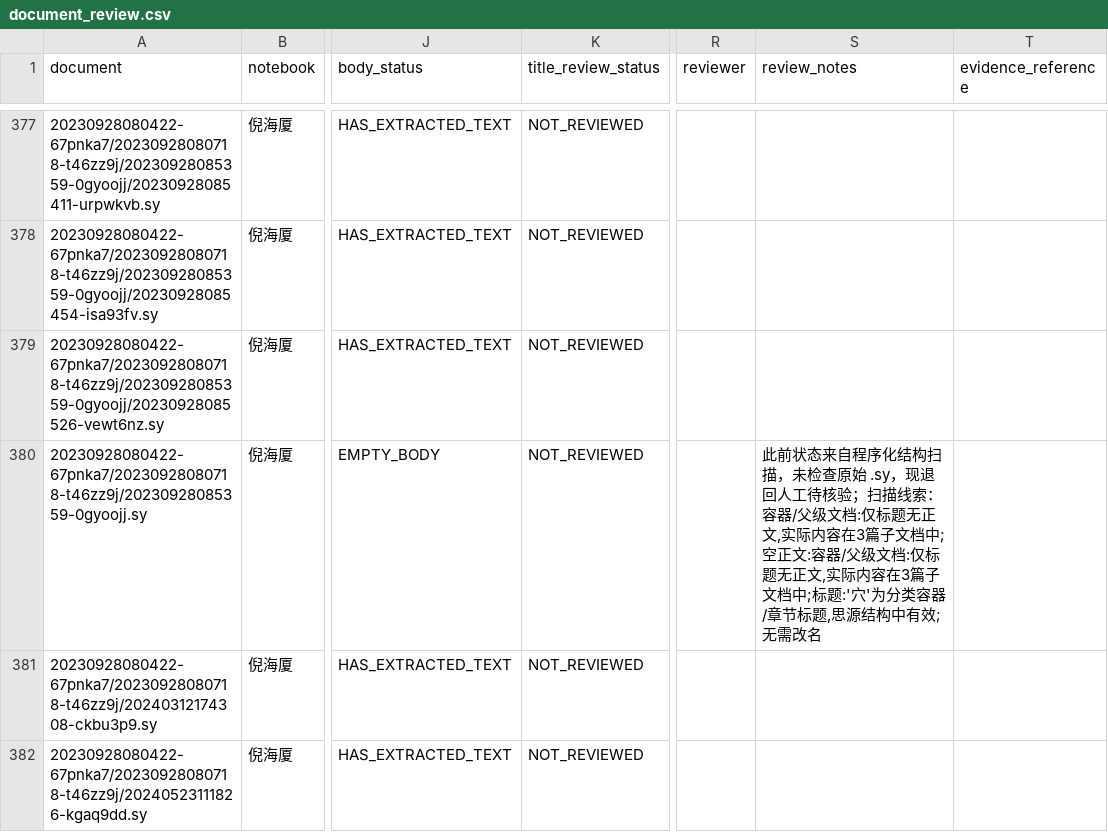
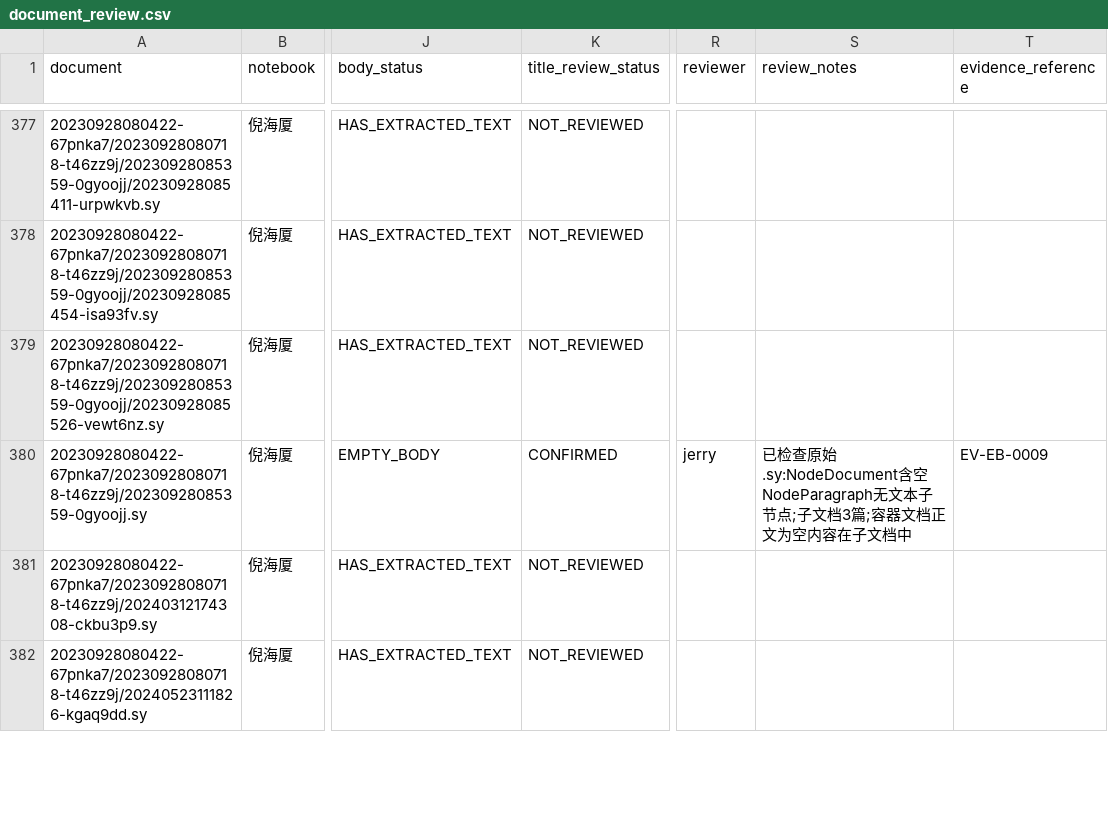
Before and after one commit to just2512/siyuan-TCM, a CSV file: catalog/generated/document_review.csv, drawn as a sheet; only a part is shown, gaps mark what is left out; the diff covers the shown part only; the diff names each change by its address in the sheet, - before the commit and + after, or states it on an @@ line.

```diff
--- a/catalog/generated/document_review.csv
+++ b/catalog/generated/document_review.csv
-K380 (title_review_status): NOT_REVIEWED
+K380 (title_review_status): CONFIRMED
-R380 (reviewer): (empty)
+R380 (reviewer): jerry
-S380 (review_notes): 此前状态来自程序化结构扫描，未检查原始 .sy，现退回人工待核验；扫描线索：容器/父级文档:仅标题无正文,实际内容在3篇子文档中;空正文:容器/父级文档:仅标题无正文,实际内容在3篇子文档中;标题:'穴'为分类容器/章节标题,思源结构中有效;无需改名
+S380 (review_notes): 已检查原始.sy:NodeDocument含空NodeParagraph无文本子节点;子文档3篇;容器文档正文为空内容在子文档中
-T380 (evidence_reference): (empty)
+T380 (evidence_reference): EV-EB-0009
```
Also changed, not shown: 128 edited cells elsewhere in this file, catalog/generated/empty_body_review.csv, catalog/generated/title_review_candidates.csv, 4 other files.
